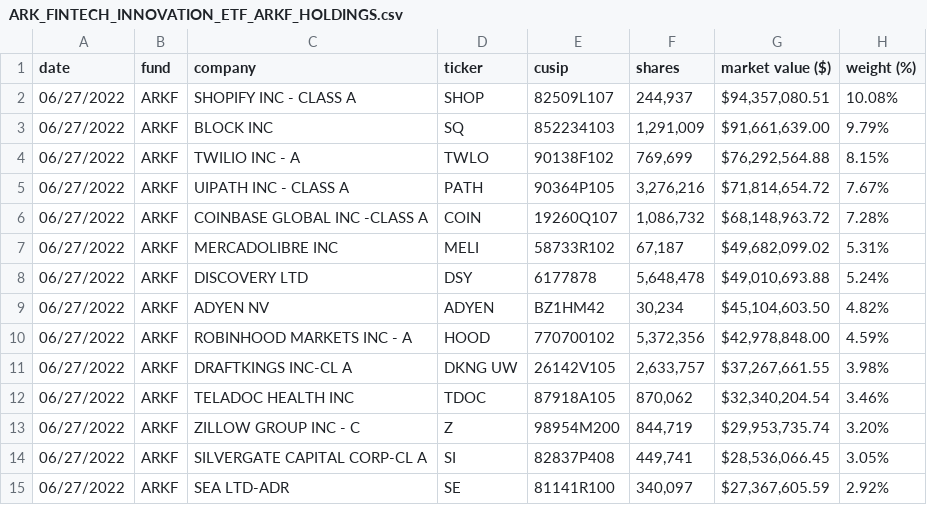
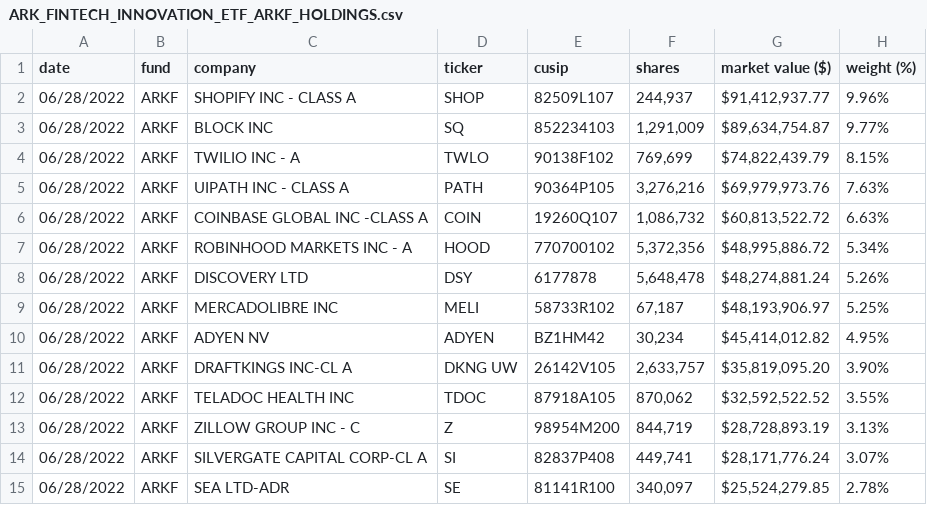
Before and after one commit to tigger0jk/ark-invest-scraper, a CSV file: holdings/ARK_FINTECH_INNOVATION_ETF_ARKF_HOLDINGS.csv, drawn as a sheet; only a part is shown; the diff covers the shown part only.

```diff
--- a/holdings/ARK_FINTECH_INNOVATION_ETF_ARKF_HOLDINGS.csv
+++ b/holdings/ARK_FINTECH_INNOVATION_ETF_ARKF_HOLDINGS.csv
@@ -1,15 +1,15 @@
 date,fund,company,ticker,cusip,shares,"market value ($)","weight (%)"
-06/27/2022,ARKF,"SHOPIFY INC - CLASS A",SHOP,82509L107,"244,937","$94,357,080.51",10.08%
-06/27/2022,ARKF,"BLOCK INC",SQ,852234103,"1,291,009","$91,661,639.00",9.79%
-06/27/2022,ARKF,"TWILIO INC - A",TWLO,90138F102,"769,699","$76,292,564.88",8.15%
-06/27/2022,ARKF,"UIPATH INC - CLASS A",PATH,90364P105,"3,276,216","$71,814,654.72",7.67%
-06/27/2022,ARKF,"COINBASE GLOBAL INC -CLASS A",COIN,19260Q107,"1,086,732","$68,148,963.72",7.28%
-06/27/2022,ARKF,"MERCADOLIBRE INC",MELI,58733R102,"67,187","$49,682,099.02",5.31%
-06/27/2022,ARKF,"DISCOVERY LTD",DSY,6177878,"5,648,478","$49,010,693.88",5.24%
-06/27/2022,ARKF,"ADYEN NV",ADYEN,BZ1HM42,"30,234","$45,104,603.50",4.82%
-06/27/2022,ARKF,"ROBINHOOD MARKETS INC - A",HOOD,770700102,"5,372,356","$42,978,848.00",4.59%
-06/27/2022,ARKF,"DRAFTKINGS INC-CL A","DKNG UW",26142V105,"2,633,757","$37,267,661.55",3.98%
-06/27/2022,ARKF,"TELADOC HEALTH INC",TDOC,87918A105,"870,062","$32,340,204.54",3.46%
-06/27/2022,ARKF,"ZILLOW GROUP INC - C",Z,98954M200,"844,719","$29,953,735.74",3.20%
-06/27/2022,ARKF,"SILVERGATE CAPITAL CORP-CL A",SI,82837P408,"449,741","$28,536,066.45",3.05%
-06/27/2022,ARKF,"SEA LTD-ADR",SE,81141R100,"340,097","$27,367,605.59",2.92%
+06/28/2022,ARKF,"SHOPIFY INC - CLASS A",SHOP,82509L107,"244,937","$91,412,937.77",9.96%
+06/28/2022,ARKF,"BLOCK INC",SQ,852234103,"1,291,009","$89,634,754.87",9.77%
+06/28/2022,ARKF,"TWILIO INC - A",TWLO,90138F102,"769,699","$74,822,439.79",8.15%
+06/28/2022,ARKF,"UIPATH INC - CLASS A",PATH,90364P105,"3,276,216","$69,979,973.76",7.63%
+06/28/2022,ARKF,"COINBASE GLOBAL INC -CLASS A",COIN,19260Q107,"1,086,732","$60,813,522.72",6.63%
+06/28/2022,ARKF,"ROBINHOOD MARKETS INC - A",HOOD,770700102,"5,372,356","$48,995,886.72",5.34%
+06/28/2022,ARKF,"DISCOVERY LTD",DSY,6177878,"5,648,478","$48,274,881.24",5.26%
+06/28/2022,ARKF,"MERCADOLIBRE INC",MELI,58733R102,"67,187","$48,193,906.97",5.25%
+06/28/2022,ARKF,"ADYEN NV",ADYEN,BZ1HM42,"30,234","$45,414,012.82",4.95%
+06/28/2022,ARKF,"DRAFTKINGS INC-CL A","DKNG UW",26142V105,"2,633,757","$35,819,095.20",3.90%
+06/28/2022,ARKF,"TELADOC HEALTH INC",TDOC,87918A105,"870,062","$32,592,522.52",3.55%
+06/28/2022,ARKF,"ZILLOW GROUP INC - C",Z,98954M200,"844,719","$28,728,893.19",3.13%
+06/28/2022,ARKF,"SILVERGATE CAPITAL CORP-CL A",SI,82837P408,"449,741","$28,171,776.24",3.07%
+06/28/2022,ARKF,"SEA LTD-ADR",SE,81141R100,"340,097","$25,524,279.85",2.78%
```
Also changed, not shown: 1 added row, 1 removed row and 38 edited cells elsewhere in this file, holdings/ARK_AUTONOMOUS_TECH._&_ROBOTICS_ETF_ARKQ_HOLDINGS.csv, holdings/ARK_GENOMIC_REVOLUTION_ETF_ARKG_HOLDINGS.csv, 6 other files.
